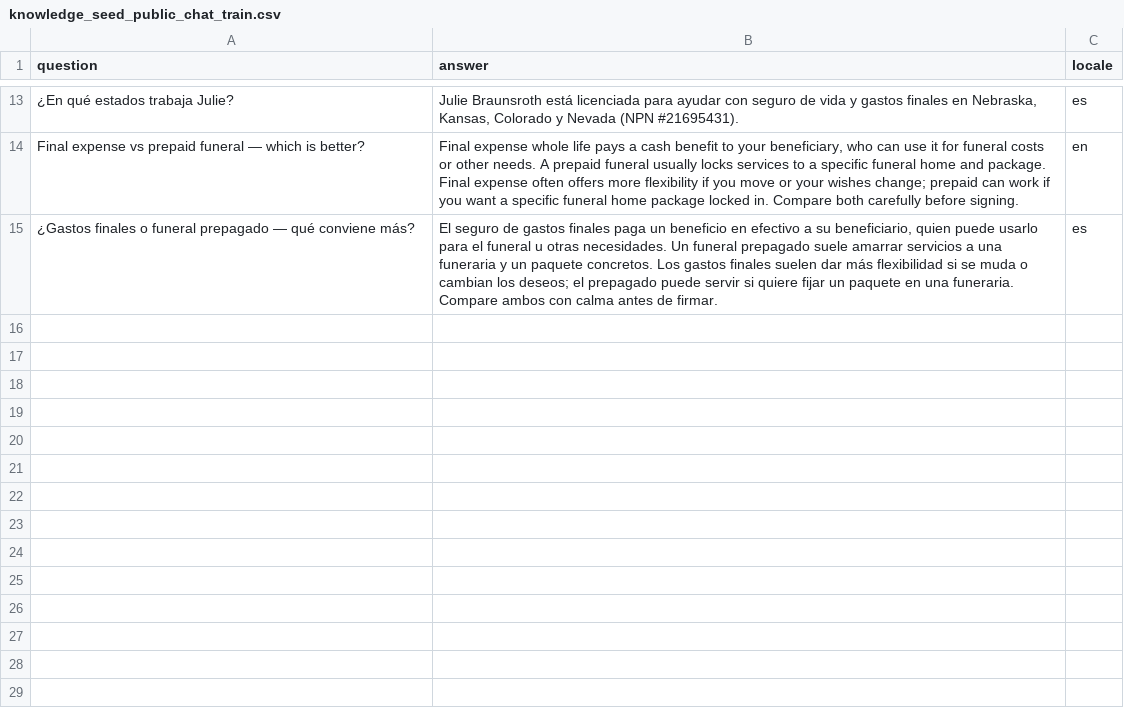
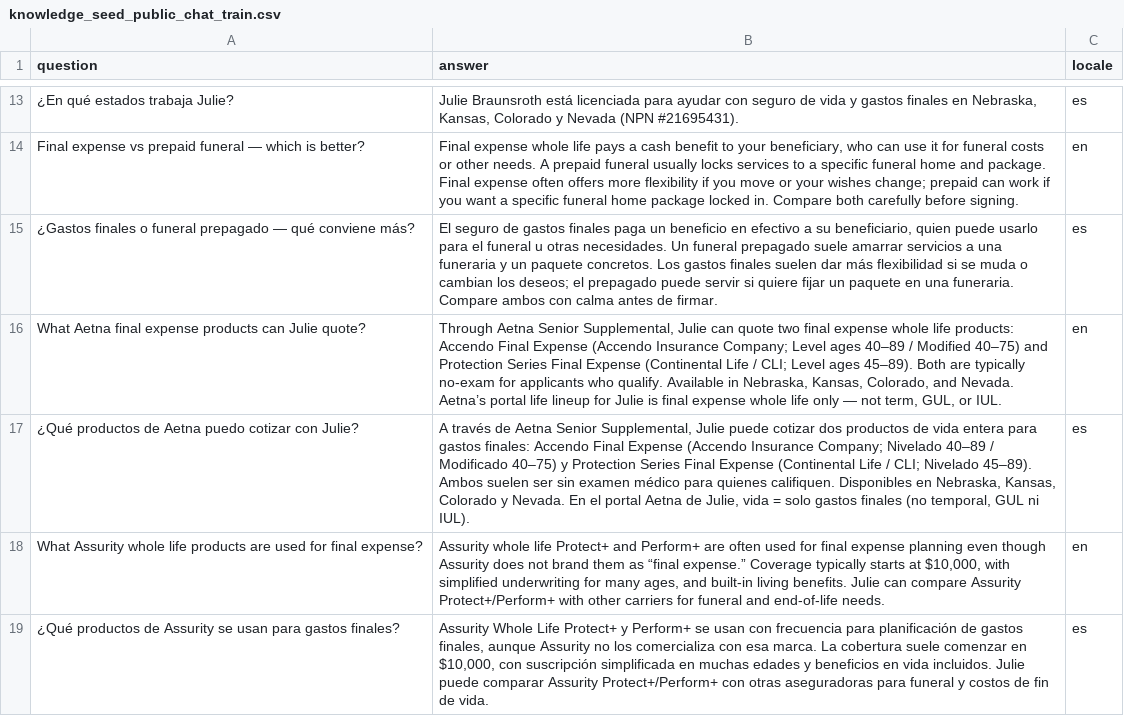
Before and after one commit to Mejor-Vida/Mejor-Vida-HTML, a CSV file: scripts/knowledge_seed_public_chat_train.csv, drawn as a sheet; only a part is shown, gaps mark what is left out.

```diff
--- a/scripts/knowledge_seed_public_chat_train.csv
+++ b/scripts/knowledge_seed_public_chat_train.csv
@@ -15 +15,5 @@ Final expense vs prepaid funeral — which is better?,"Final expense whole life
 ¿Gastos finales o funeral prepagado — qué conviene más?,"El seguro de gastos finales paga un beneficio en efectivo a su beneficiario, quien puede usarlo para el funeral u otras necesidades. Un funeral prepagado suele amarrar servicios a una funeraria y un paquete concretos. Los gastos finales suelen dar más flexibilidad si se muda o cambian los deseos; el prepagado puede servir si quiere fijar un paquete en una funeraria. Compare ambos con calma antes de firmar.",es
+What Aetna final expense products can Julie quote?,"Through Aetna Senior Supplemental, Julie can quote two final expense whole life products: Accendo Final Expense (Accendo Insurance Company; Level ages 40–89 / Modified 40–75) and Protection Series Final Expense (Continental Life / CLI; Level ages 45–89). Both are typically no-exam for applicants who qualify. Available in Nebraska, Kansas, Colorado, and Nevada. Aetna’s portal life lineup for Julie is final expense whole life only — not term, GUL, or IUL.",en
+¿Qué productos de Aetna puedo cotizar con Julie?,"A través de Aetna Senior Supplemental, Julie puede cotizar dos productos de vida entera para gastos finales: Accendo Final Expense (Accendo Insurance Company; Nivelado 40–89 / Modificado 40–75) y Protection Series Final Expense (Continental Life / CLI; Nivelado 45–89). Ambos suelen ser sin examen médico para quienes califiquen. Disponibles en Nebraska, Kansas, Colorado y Nevada. En el portal Aetna de Julie, vida = solo gastos finales (no temporal, GUL ni IUL).",es
+What Assurity whole life products are used for final expense?,"Assurity whole life Protect+ and Perform+ are often used for final expense planning even though Assurity does not brand them as “final expense.” Coverage typically starts at $10,000, with simplified underwriting for many ages, and built-in living benefits. Julie can compare Assurity Protect+/Perform+ with other carriers for funeral and end-of-life needs.",en
+¿Qué productos de Assurity se usan para gastos finales?,"Assurity Whole Life Protect+ y Perform+ se usan con frecuencia para planificación de gastos finales, aunque Assurity no los comercializa con esa marca. La cobertura suele comenzar en $10,000, con suscripción simplificada en muchas edades y beneficios en vida incluidos. Julie puede comparar Assurity Protect+/Perform+ con otras aseguradoras para funeral y costos de fin de vida.",es
```
Also changed, not shown: 1 other file.
